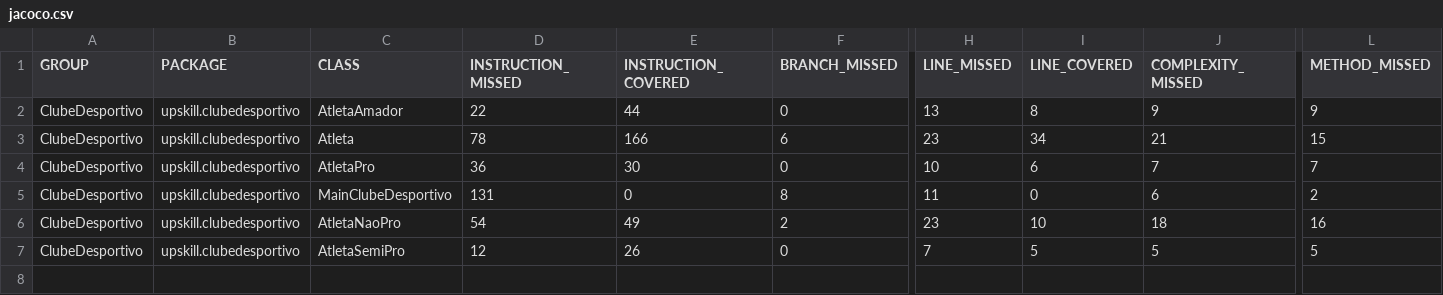
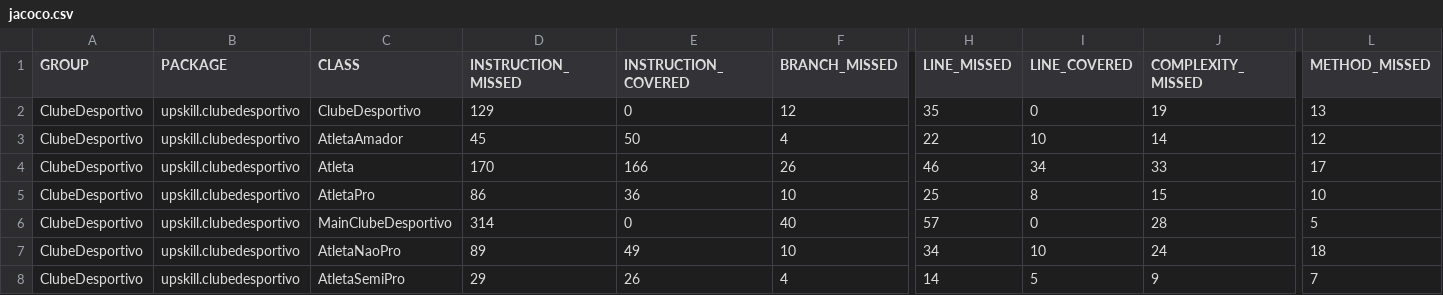
Before and after one commit to MarcoPereiraUpSkill/sprint-1-lucas-bruno-marco, a CSV file: ClubeDesportivo/target/site/jacoco/jacoco.csv, drawn as a sheet; only a part is shown, gaps mark what is left out; addresses are those after the commit; rows hold the shown columns only; the diff names each change by its address in the sheet, - before the commit and + after, or states it on an @@ line.

Commit message:
funcionalidades clube desportivo

```diff
--- a/ClubeDesportivo/target/site/jacoco/jacoco.csv
+++ b/ClubeDesportivo/target/site/jacoco/jacoco.csv
+row 2: ClubeDesportivo | upskill.clubedesportivo | ClubeDesportivo | 129 | 0 | 12 | 35 | 0 | 19 | 13
-D3 (INSTRUCTION_MISSED): 22
+D3 (INSTRUCTION_MISSED): 45
-E3 (INSTRUCTION_COVERED): 44
+E3 (INSTRUCTION_COVERED): 50
-F3 (BRANCH_MISSED): 0
+F3 (BRANCH_MISSED): 4
-H3 (LINE_MISSED): 13
+H3 (LINE_MISSED): 22
-I3 (LINE_COVERED): 8
+I3 (LINE_COVERED): 10
-J3 (COMPLEXITY_MISSED): 9
+J3 (COMPLEXITY_MISSED): 14
-L3 (METHOD_MISSED): 9
+L3 (METHOD_MISSED): 12
-D4 (INSTRUCTION_MISSED): 78
+D4 (INSTRUCTION_MISSED): 170
-F4 (BRANCH_MISSED): 6
+F4 (BRANCH_MISSED): 26
-H4 (LINE_MISSED): 23
+H4 (LINE_MISSED): 46
-J4 (COMPLEXITY_MISSED): 21
+J4 (COMPLEXITY_MISSED): 33
-L4 (METHOD_MISSED): 15
+L4 (METHOD_MISSED): 17
-D5 (INSTRUCTION_MISSED): 36
+D5 (INSTRUCTION_MISSED): 86
-E5 (INSTRUCTION_COVERED): 30
+E5 (INSTRUCTION_COVERED): 36
-F5 (BRANCH_MISSED): 0
+F5 (BRANCH_MISSED): 10
-H5 (LINE_MISSED): 10
+H5 (LINE_MISSED): 25
-I5 (LINE_COVERED): 6
+I5 (LINE_COVERED): 8
-J5 (COMPLEXITY_MISSED): 7
+J5 (COMPLEXITY_MISSED): 15
-L5 (METHOD_MISSED): 7
+L5 (METHOD_MISSED): 10
-D6 (INSTRUCTION_MISSED): 131
+D6 (INSTRUCTION_MISSED): 314
-F6 (BRANCH_MISSED): 8
+F6 (BRANCH_MISSED): 40
-H6 (LINE_MISSED): 11
+H6 (LINE_MISSED): 57
-J6 (COMPLEXITY_MISSED): 6
+J6 (COMPLEXITY_MISSED): 28
-L6 (METHOD_MISSED): 2
+L6 (METHOD_MISSED): 5
-D7 (INSTRUCTION_MISSED): 54
+D7 (INSTRUCTION_MISSED): 89
-F7 (BRANCH_MISSED): 2
+F7 (BRANCH_MISSED): 10
-H7 (LINE_MISSED): 23
+H7 (LINE_MISSED): 34
-J7 (COMPLEXITY_MISSED): 18
+J7 (COMPLEXITY_MISSED): 24
-L7 (METHOD_MISSED): 16
+L7 (METHOD_MISSED): 18
-D8 (INSTRUCTION_MISSED): 12
+D8 (INSTRUCTION_MISSED): 29
-F8 (BRANCH_MISSED): 0
+F8 (BRANCH_MISSED): 4
-H8 (LINE_MISSED): 7
+H8 (LINE_MISSED): 14
-J8 (COMPLEXITY_MISSED): 5
+J8 (COMPLEXITY_MISSED): 9
-L8 (METHOD_MISSED): 5
+L8 (METHOD_MISSED): 7
```
Also changed, not shown: 38 other files.
